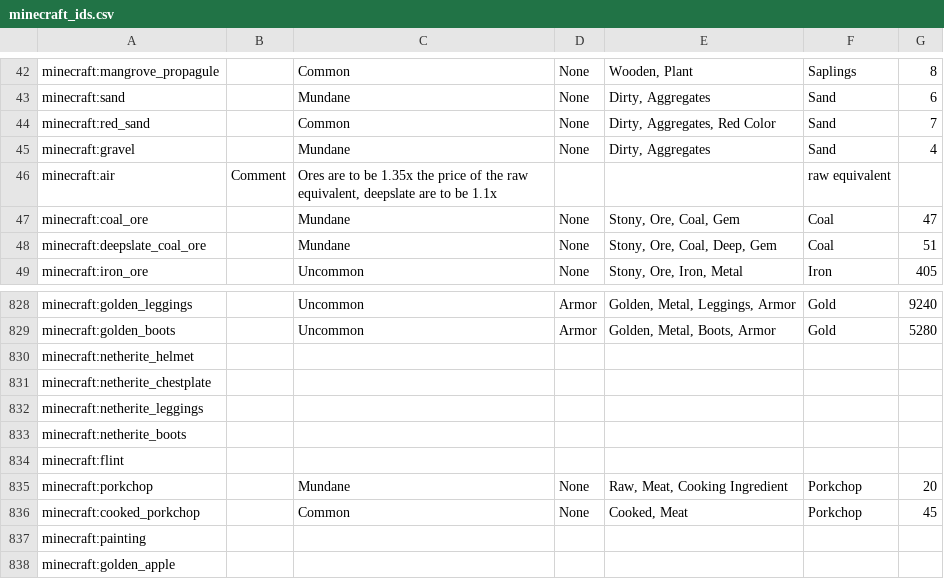
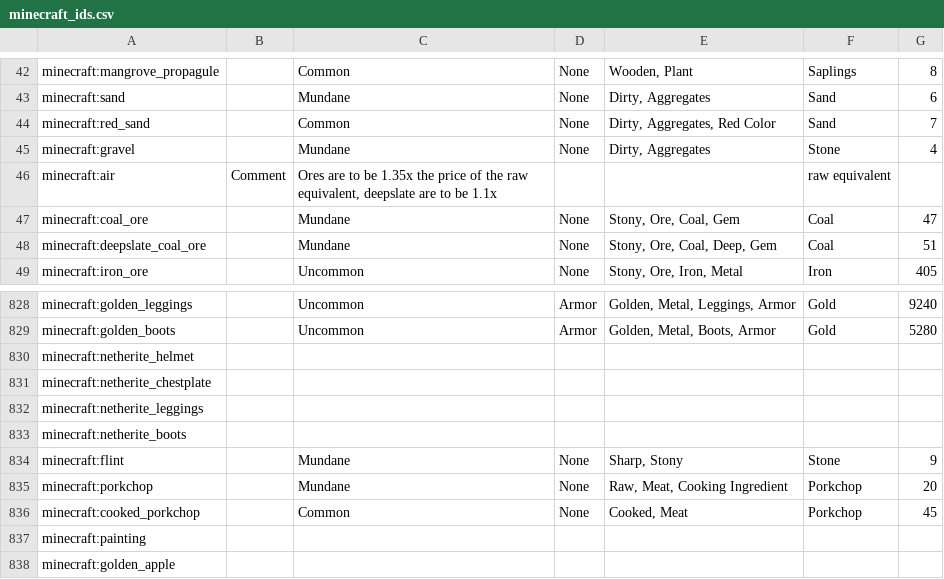
Before and after one commit to Nullify2804/autoquest-mods, a CSV file: minecraft_ids.csv, drawn as a sheet; only a part is shown, gaps mark what is left out; the diff covers the shown part only.

```diff
--- a/minecraft_ids.csv
+++ b/minecraft_ids.csv
@@ -44,3 +44,3 @@ minecraft:sand,,Mundane,None,"Dirty, Aggregates",Sand,6
 minecraft:red_sand,,Common,None,"Dirty, Aggregates, Red Color",Sand,7
-minecraft:gravel,,Mundane,None,"Dirty, Aggregates",Sand,4
+minecraft:gravel,,Mundane,None,"Dirty, Aggregates",Stone,4
 minecraft:air,Comment,"Ores are to be 1.35x the price of the raw equivalent, deepslate are to be 1.1x",,,raw equivalent,
@@ -833,3 +833,3 @@ minecraft:netherite_leggings,,,,,,
 minecraft:netherite_boots,,,,,,
-minecraft:flint,,,,,,
+minecraft:flint,,Mundane,None,"Sharp, Stony",Stone,9
 minecraft:porkchop,,Mundane,None,"Raw, Meat, Cooking Ingredient",Porkchop,20
```
Also changed, not shown: 39 edited cells elsewhere in this file.
